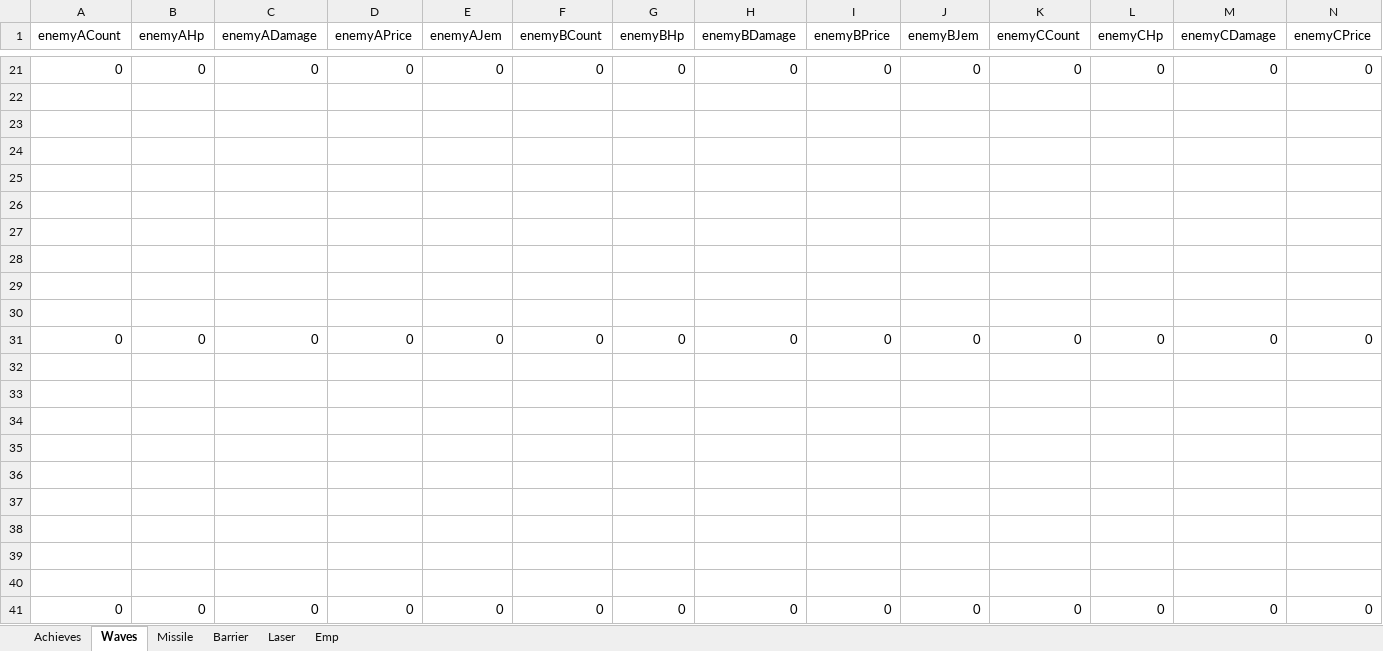
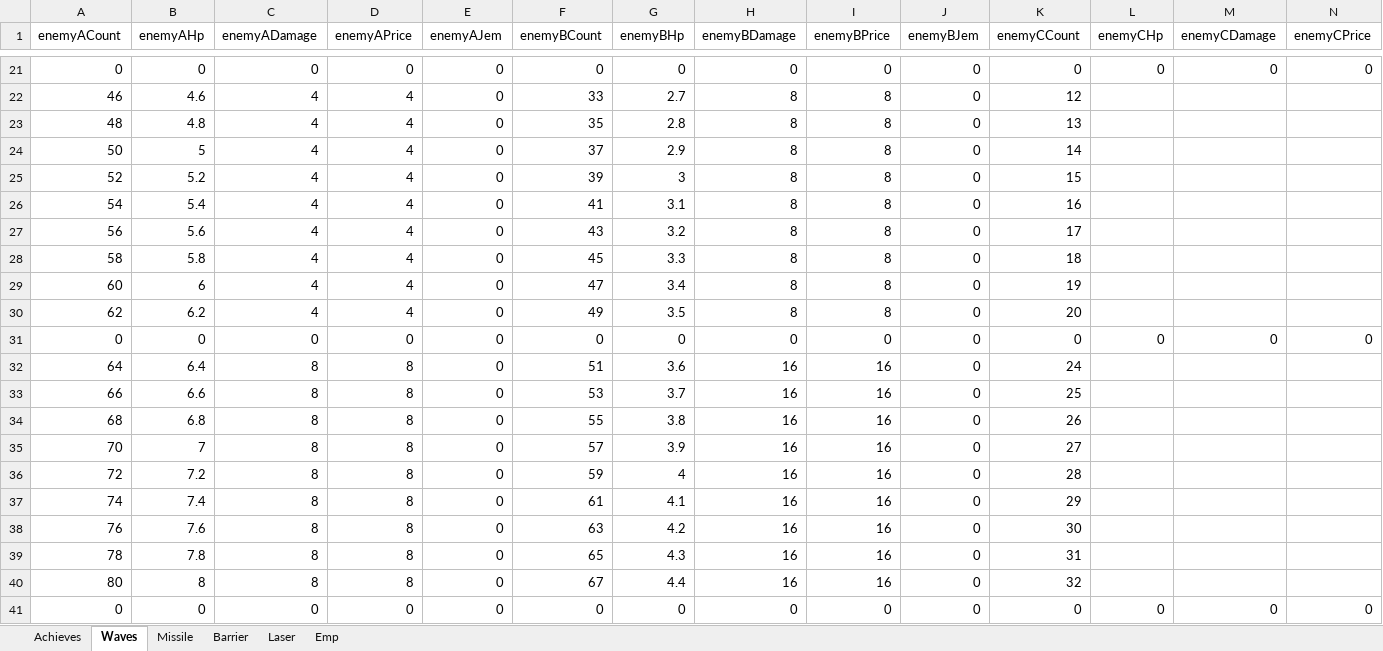
Before and after one commit to leejy811/cosmos, an Excel workbook: Assets/8. Execl/DataBase.xlsx, sheet Waves, drawn as a sheet; only a part is shown, gaps mark what is left out; values as stored, in another font and other column widths than the file's, no borders; rows hold the shown columns only; the diff covers the shown part only; the diff names each change by its address in the sheet, - before the commit and + after, or states it on an @@ line.

```diff
--- a/Assets/8. Execl/DataBase.xlsx (sheet Waves)
+++ b/Assets/8. Execl/DataBase.xlsx (sheet Waves)
-row 22: (empty)
+row 22: 46 | 4.6 | 4 | 4 | 0 | 33 | 2.7 | 8 | 8 | 0 | 12
-row 23: (empty)
+row 23: 48 | 4.8 | 4 | 4 | 0 | 35 | 2.8 | 8 | 8 | 0 | 13
-row 24: (empty)
+row 24: 50 | 5 | 4 | 4 | 0 | 37 | 2.9 | 8 | 8 | 0 | 14
-row 25: (empty)
+row 25: 52 | 5.2 | 4 | 4 | 0 | 39 | 3 | 8 | 8 | 0 | 15
-row 26: (empty)
+row 26: 54 | 5.4 | 4 | 4 | 0 | 41 | 3.1 | 8 | 8 | 0 | 16
-row 27: (empty)
+row 27: 56 | 5.6 | 4 | 4 | 0 | 43 | 3.2 | 8 | 8 | 0 | 17
-row 28: (empty)
+row 28: 58 | 5.8 | 4 | 4 | 0 | 45 | 3.3 | 8 | 8 | 0 | 18
-row 29: (empty)
+row 29: 60 | 6 | 4 | 4 | 0 | 47 | 3.4 | 8 | 8 | 0 | 19
-row 30: (empty)
+row 30: 62 | 6.2 | 4 | 4 | 0 | 49 | 3.5 | 8 | 8 | 0 | 20
-row 32: (empty)
+row 32: 64 | 6.4 | 8 | 8 | 0 | 51 | 3.6 | 16 | 16 | 0 | 24
-row 33: (empty)
+row 33: 66 | 6.6 | 8 | 8 | 0 | 53 | 3.7 | 16 | 16 | 0 | 25
-row 34: (empty)
+row 34: 68 | 6.8 | 8 | 8 | 0 | 55 | 3.8 | 16 | 16 | 0 | 26
-row 35: (empty)
+row 35: 70 | 7 | 8 | 8 | 0 | 57 | 3.9 | 16 | 16 | 0 | 27
-row 36: (empty)
+row 36: 72 | 7.2 | 8 | 8 | 0 | 59 | 4 | 16 | 16 | 0 | 28
-row 37: (empty)
+row 37: 74 | 7.4 | 8 | 8 | 0 | 61 | 4.1 | 16 | 16 | 0 | 29
-row 38: (empty)
+row 38: 76 | 7.6 | 8 | 8 | 0 | 63 | 4.2 | 16 | 16 | 0 | 30
-row 39: (empty)
+row 39: 78 | 7.8 | 8 | 8 | 0 | 65 | 4.3 | 16 | 16 | 0 | 31
-row 40: (empty)
+row 40: 80 | 8 | 8 | 8 | 0 | 67 | 4.4 | 16 | 16 | 0 | 32
```
Also changed, not shown: 9 added rows, 9 removed rows and 30 edited cells elsewhere in this sheet, formulas that keep their value, 1 other file.
